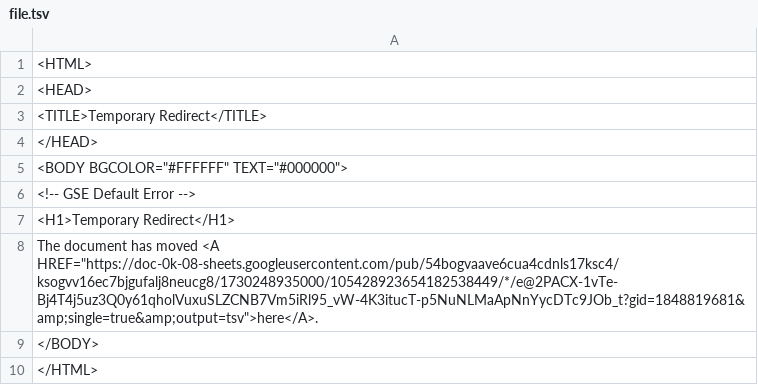
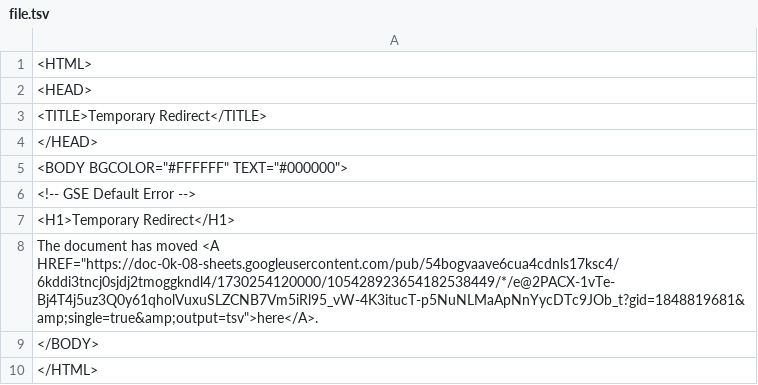
Before and after one commit to bostonshowcal/bostonshowcal, a TSV file: file.tsv, drawn as a sheet.

Commit message:
new date commit

```diff
--- a/file.tsv
+++ b/file.tsv
@@ -7,3 +7,3 @@
 <H1>Temporary Redirect</H1>
-The document has moved <A HREF="https://doc-0k-08-sheets.googleusercontent.com/pub/54bogvaave6cua4cdnls17ksc4/ksogvv16ec7bjgufalj8neucg8/1730248935000/105428923654182538449/*/e@2PACX-1vTe-Bj4T4j5uz3Q0y61qholVuxuSLZCNB7Vm5iRl95_vW-4K3itucT-p5NuNLMaApNnYycDTc9JOb_t?gid=1848819681&amp;single=true&amp;output=tsv">here</A>.
+The document has moved <A HREF="https://doc-0k-08-sheets.googleusercontent.com/pub/54bogvaave6cua4cdnls17ksc4/6kddi3tncj0sjdj2tmoggkndl4/1730254120000/105428923654182538449/*/e@2PACX-1vTe-Bj4T4j5uz3Q0y61qholVuxuSLZCNB7Vm5iRl95_vW-4K3itucT-p5NuNLMaApNnYycDTc9JOb_t?gid=1848819681&amp;single=true&amp;output=tsv">here</A>.
 </BODY>
```
